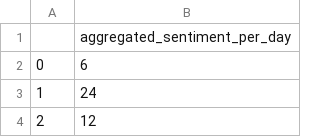
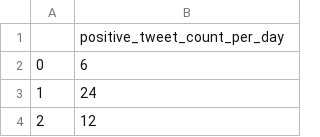
Before and after one commit to Sekban/coco2019_trump, a CSV file: trump_positive_tweets_daily.csv, drawn as a sheet; only a part is shown.

```diff
--- a/trump_positive_tweets_daily.csv
+++ b/trump_positive_tweets_daily.csv
@@ -1,2 +1,2 @@
-,aggregated_sentiment_per_day
+,positive_tweet_count_per_day
 0,6
```
Also changed, not shown: trump_negative_tweets_daily.csv, 1 other file.
